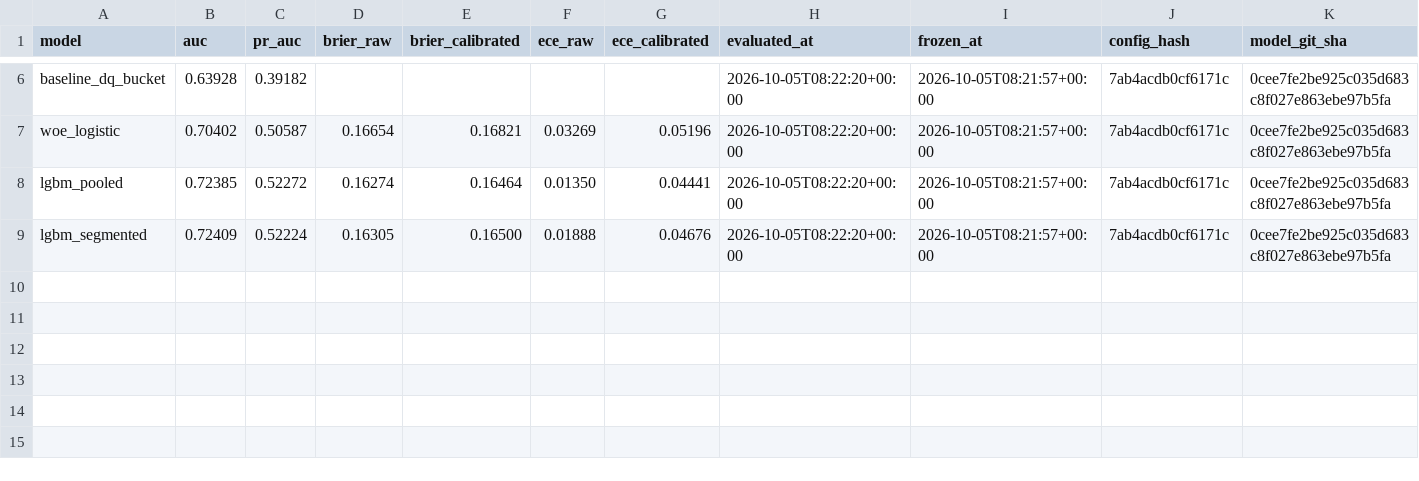
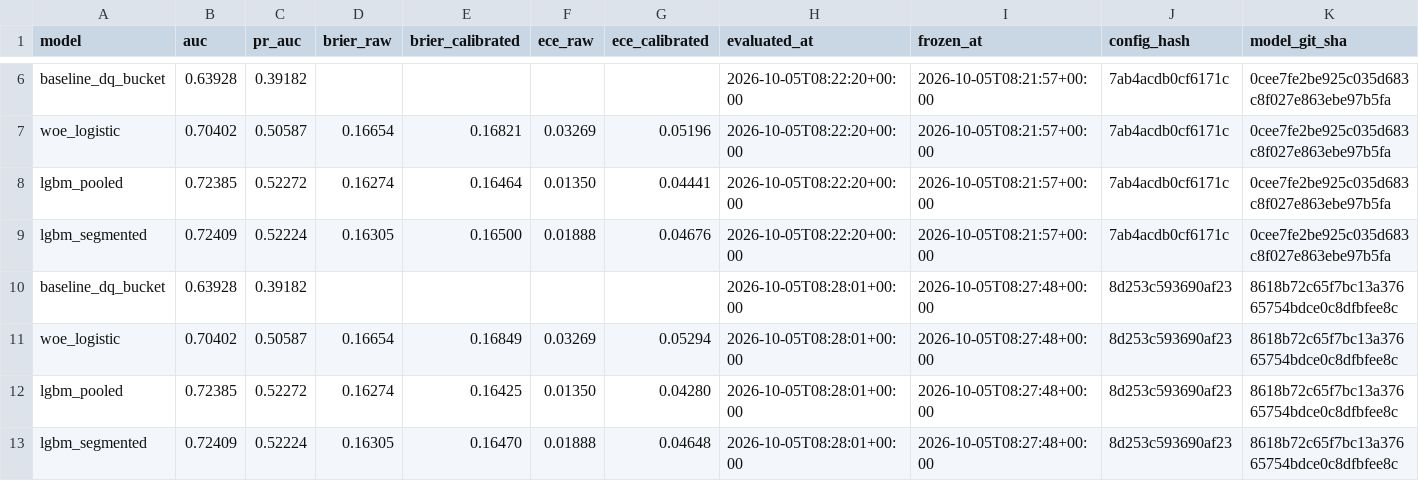
Before and after one commit to abhijeetsinghwork/collections-prioritisation, a CSV file: outputs/tables/test_evaluations.csv, drawn as a sheet; only a part is shown, gaps mark what is left out; rows hold the shown columns only; the diff names each change by its address in the sheet, - before the commit and + after, or states it on an @@ line.

```diff
--- a/outputs/tables/test_evaluations.csv
+++ b/outputs/tables/test_evaluations.csv
+row 10: baseline_dq_bucket | 0.63928 | 0.39182 |  |  |  |  | 2026-10-05T08:28:01+00:00 | 2026-10-05T08:27:48+00:00 | 8d253c593690af23 | 8618b72c65f7bc13a37665754bdce0c8dfbfee8c
+row 11: woe_logistic | 0.70402 | 0.50587 | 0.16654 | 0.16849 | 0.03269 | 0.05294 | 2026-10-05T08:28:01+00:00 | 2026-10-05T08:27:48+00:00 | 8d253c593690af23 | 8618b72c65f7bc13a37665754bdce0c8dfbfee8c
+row 12: lgbm_pooled | 0.72385 | 0.52272 | 0.16274 | 0.16425 | 0.01350 | 0.04280 | 2026-10-05T08:28:01+00:00 | 2026-10-05T08:27:48+00:00 | 8d253c593690af23 | 8618b72c65f7bc13a37665754bdce0c8dfbfee8c
+row 13: lgbm_segmented | 0.72409 | 0.52224 | 0.16305 | 0.16470 | 0.01888 | 0.04648 | 2026-10-05T08:28:01+00:00 | 2026-10-05T08:27:48+00:00 | 8d253c593690af23 | 8618b72c65f7bc13a37665754bdce0c8dfbfee8c
```
Also changed, not shown: outputs/tables/calibration_deciles_validation.csv, outputs/tables/model_comparison_test.csv, 5 other files.
